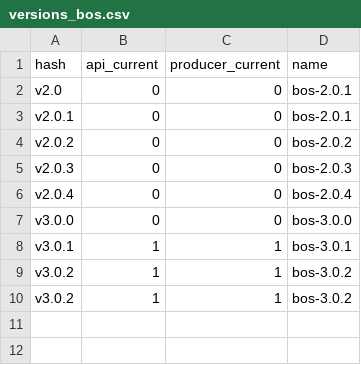
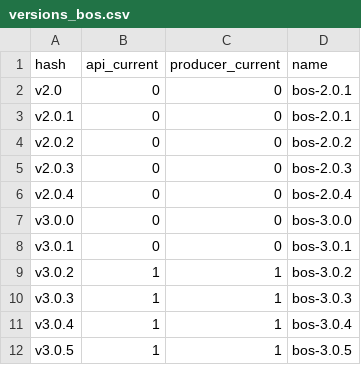
Before and after one commit to EOS-Nation/bpvalidate, a CSV file: config/versions_bos.csv, drawn as a sheet.

Commit message:
add new versions for bos

```diff
--- a/config/versions_bos.csv
+++ b/config/versions_bos.csv
@@ -7,4 +7,6 @@ v2.0.4,0,0,bos-2.0.4
 v3.0.0,0,0,bos-3.0.0
-v3.0.1,1,1,bos-3.0.1
+v3.0.1,0,0,bos-3.0.1
 v3.0.2,1,1,bos-3.0.2
-v3.0.2,1,1,bos-3.0.2
+v3.0.3,1,1,bos-3.0.3
+v3.0.4,1,1,bos-3.0.4
+v3.0.5,1,1,bos-3.0.5
```
